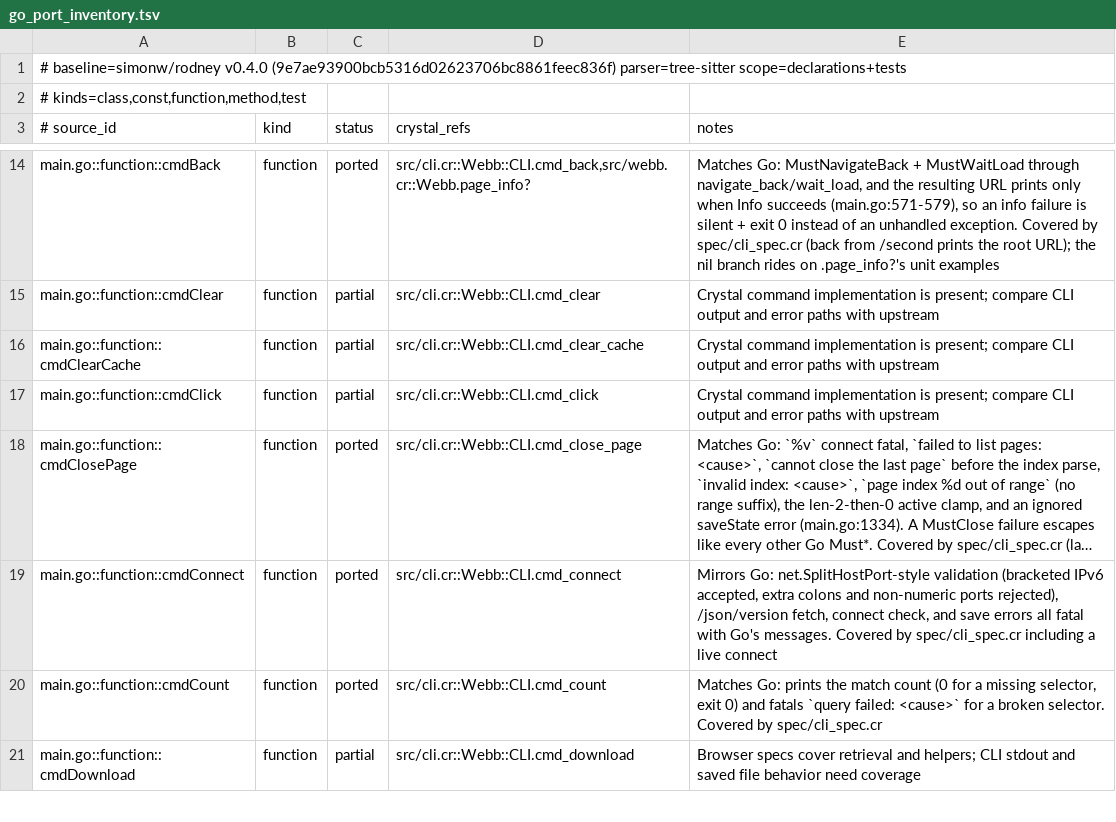
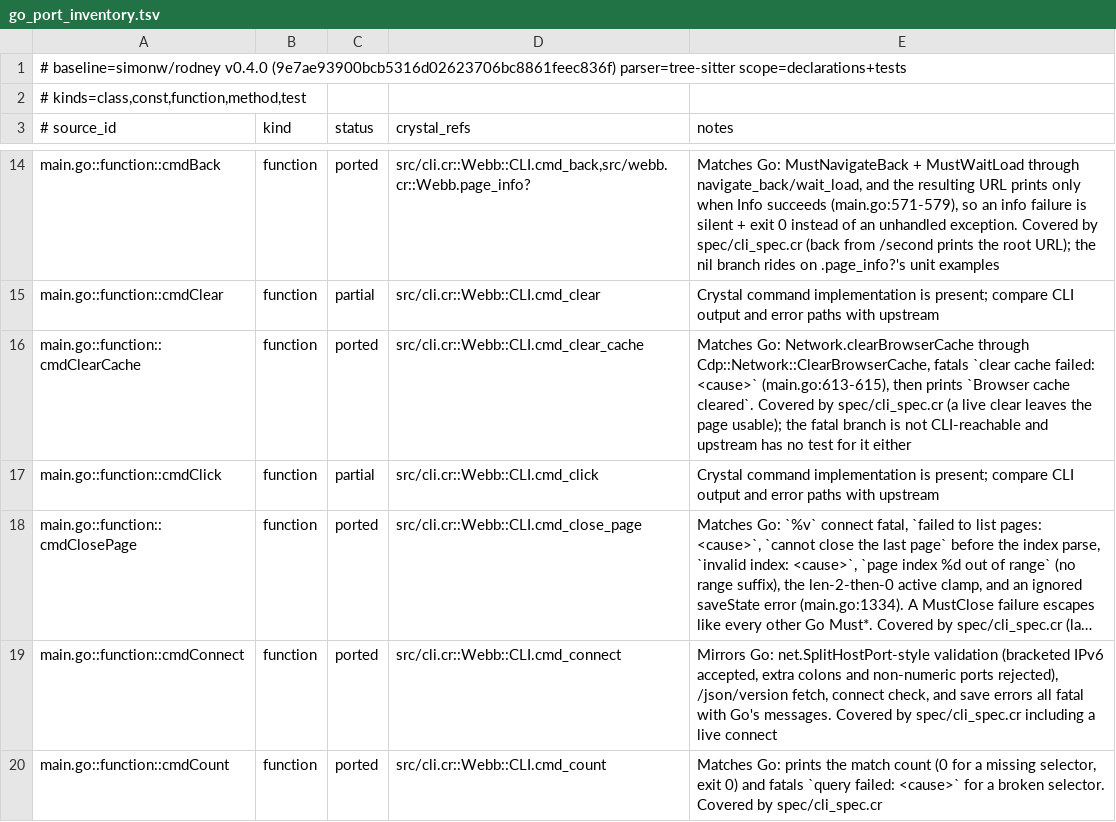
Before and after one commit to dsisnero/webb, a TSV file: plans/inventory/go_port_inventory.tsv, drawn as a sheet; only a part is shown, gaps mark what is left out; the shorter side is filled out with more unchanged rows; long unchanged cells end in ….

Commit message:
port: give clear-cache Go's clear cache failed fatal
- cmd_clear_cache sent Network.clearBrowserCache bare, so a failed call
  escaped as an unhandled exception where Go prints
  `error: clear cache failed: <cause>` and exits 2 (main.go:613-615).
- spec/cli_spec.cr: characterization first, green before and after —
  clear-cache prints `Browser cache cleared` and the page still answers
  `title` afterwards. The fatal branch is not CLI-reachable and upstream
  has no test for this command either.
- ledger: cmdClearCache -> ported with the src/cli.cr ref and branch notes.
- plans: cmdClearCache moved to history-cli.md, counts refreshed (50 ported
  / 26 partial, 159 examples), and next up is cmdHTML, whose red *is*
  CLI-reachable (page.element on a missing selector) and is written down
  with the exact spec shape.

Gates: make format pass; make lint pass (5 files); make test 159 examples,
0 failures; make build; make inventory pass (82 curated / 83 source /
63 tests, chiasmus-tree-sitter).

Upstream: simonw/rodney v0.4.0 (9e7ae93900bcb5316d02623706bc8861feec836f)

```diff
--- a/plans/inventory/go_port_inventory.tsv
+++ b/plans/inventory/go_port_inventory.tsv
@@ -15,3 +15,3 @@ main.go::function::cmdBack	function	ported	src/cli.cr::Webb::CLI.cmd_back,src/we
 main.go::function::cmdClear	function	partial	src/cli.cr::Webb::CLI.cmd_clear	Crystal command implementation is present; compare CLI output and error paths with upstream
-main.go::function::cmdClearCache	function	partial	src/cli.cr::Webb::CLI.cmd_clear_cache	Crystal command implementation is present; compare CLI output and error paths with upstream
+main.go::function::cmdClearCache	function	ported	src/cli.cr::Webb::CLI.cmd_clear_cache	Matches Go: Network.clearBrowserCache through Cdp::Network::ClearBrowserCache, fatals `clear cache failed: <cause>` (main.go:613-615), then prints `Browser cache cleared`. Covered by spec/cli_spec.cr (a live clear leaves the page usable); the fatal branch is not CLI-reachable and upstream has no test for it either
 main.go::function::cmdClick	function	partial	src/cli.cr::Webb::CLI.cmd_click	Crystal command implementation is present; compare CLI output and error paths with upstream
```
Also changed, not shown: 4 other files.
